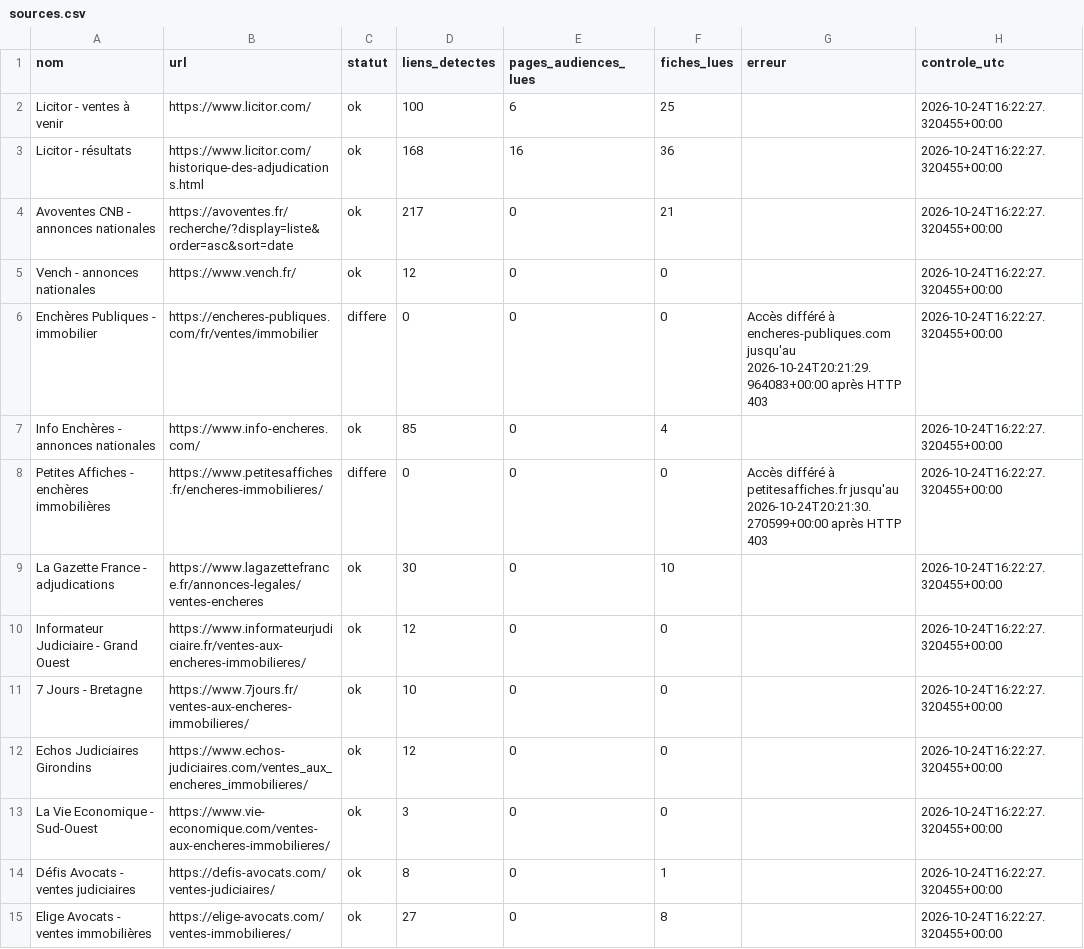
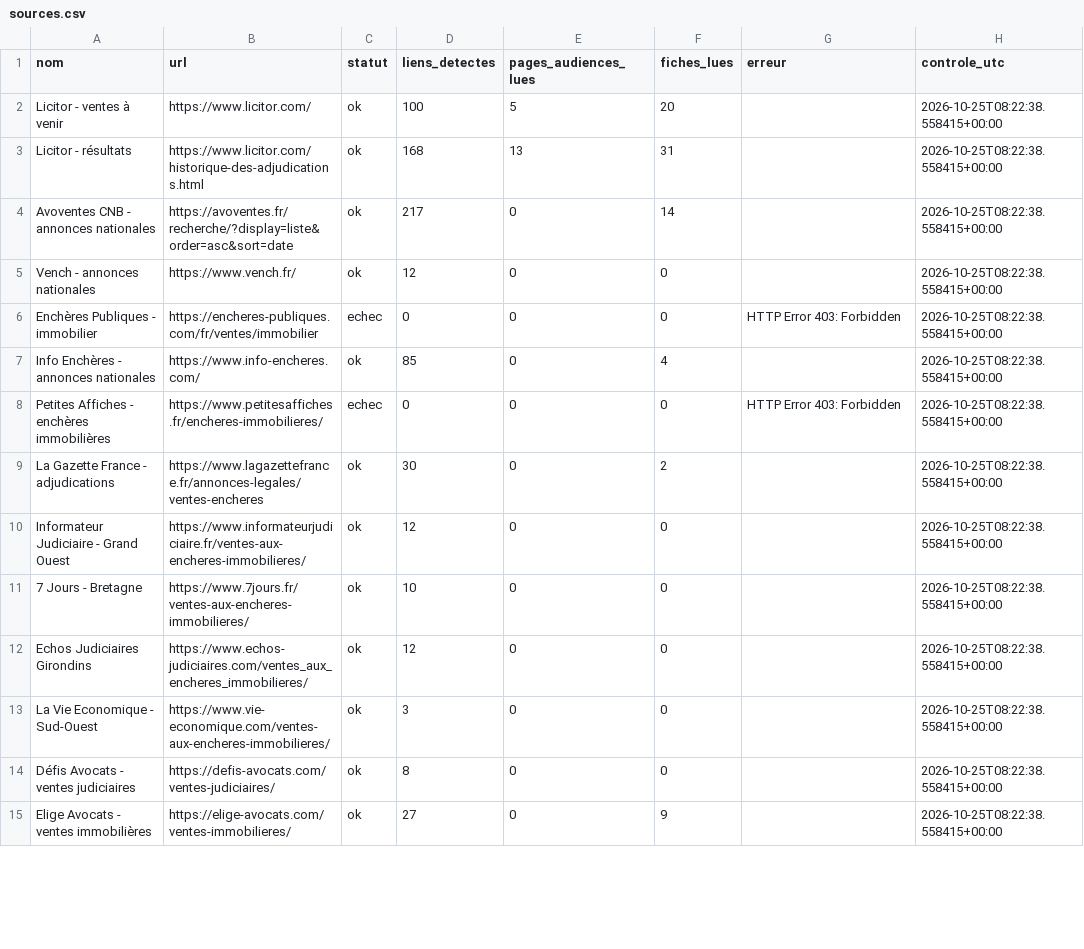
Before and after one commit to adjudications-france-monitor/adjudications-france-monitor, a CSV file: rapports/sources.csv, drawn as a sheet; only a part is shown; the diff covers the shown part only.

```diff
--- a/rapports/sources.csv
+++ b/rapports/sources.csv
@@ -1,15 +1,15 @@
 nom,url,statut,liens_detectes,pages_audiences_lues,fiches_lues,erreur,controle_utc
-Licitor - ventes à venir,https://www.licitor.com/,ok,100,6,25,,2026-10-24T16:22:27.320455+00:00
-Licitor - résultats,https://www.licitor.com/historique-des-adjudications.html,ok,168,16,36,,2026-10-24T16:22:27.320455+00:00
-Avoventes CNB - annonces nationales,https://avoventes.fr/recherche/?display=liste&order=asc&sort=date,ok,217,0,21,,2026-10-24T16:22:27.320455+00:00
-Vench - annonces nationales,https://www.vench.fr/,ok,12,0,0,,2026-10-24T16:22:27.320455+00:00
-Enchères Publiques - immobilier,https://encheres-publiques.com/fr/ventes/immobilier,differe,0,0,0,Accès différé à encheres-publiques.com jusqu'au 2026-10-24T20:21:29.964083+00:00 après HTTP 403,2026-10-24T16:22:27.320455+00:00
-Info Enchères - annonces nationales,https://www.info-encheres.com/,ok,85,0,4,,2026-10-24T16:22:27.320455+00:00
-Petites Affiches - enchères immobilières,https://www.petitesaffiches.fr/encheres-immobilieres/,differe,0,0,0,Accès différé à petitesaffiches.fr jusqu'au 2026-10-24T20:21:30.270599+00:00 après HTTP 403,2026-10-24T16:22:27.320455+00:00
-La Gazette France - adjudications,https://www.lagazettefrance.fr/annonces-legales/ventes-encheres,ok,30,0,10,,2026-10-24T16:22:27.320455+00:00
-Informateur Judiciaire - Grand Ouest,https://www.informateurjudiciaire.fr/ventes-aux-encheres-immobilieres/,ok,12,0,0,,2026-10-24T16:22:27.320455+00:00
-7 Jours - Bretagne,https://www.7jours.fr/ventes-aux-encheres-immobilieres/,ok,10,0,0,,2026-10-24T16:22:27.320455+00:00
-Echos Judiciaires Girondins,https://www.echos-judiciaires.com/ventes_aux_encheres_immobilieres/,ok,12,0,0,,2026-10-24T16:22:27.320455+00:00
-La Vie Economique - Sud-Ouest,https://www.vie-economique.com/ventes-aux-encheres-immobilieres/,ok,3,0,0,,2026-10-24T16:22:27.320455+00:00
-Défis Avocats - ventes judiciaires,https://defis-avocats.com/ventes-judiciaires/,ok,8,0,1,,2026-10-24T16:22:27.320455+00:00
-Elige Avocats - ventes immobilières,https://elige-avocats.com/ventes-immobilieres/,ok,27,0,8,,2026-10-24T16:22:27.320455+00:00
+Licitor - ventes à venir,https://www.licitor.com/,ok,100,5,20,,2026-10-25T08:22:38.558415+00:00
+Licitor - résultats,https://www.licitor.com/historique-des-adjudications.html,ok,168,13,31,,2026-10-25T08:22:38.558415+00:00
+Avoventes CNB - annonces nationales,https://avoventes.fr/recherche/?display=liste&order=asc&sort=date,ok,217,0,14,,2026-10-25T08:22:38.558415+00:00
+Vench - annonces nationales,https://www.vench.fr/,ok,12,0,0,,2026-10-25T08:22:38.558415+00:00
+Enchères Publiques - immobilier,https://encheres-publiques.com/fr/ventes/immobilier,echec,0,0,0,HTTP Error 403: Forbidden,2026-10-25T08:22:38.558415+00:00
+Info Enchères - annonces nationales,https://www.info-encheres.com/,ok,85,0,4,,2026-10-25T08:22:38.558415+00:00
+Petites Affiches - enchères immobilières,https://www.petitesaffiches.fr/encheres-immobilieres/,echec,0,0,0,HTTP Error 403: Forbidden,2026-10-25T08:22:38.558415+00:00
+La Gazette France - adjudications,https://www.lagazettefrance.fr/annonces-legales/ventes-encheres,ok,30,0,2,,2026-10-25T08:22:38.558415+00:00
+Informateur Judiciaire - Grand Ouest,https://www.informateurjudiciaire.fr/ventes-aux-encheres-immobilieres/,ok,12,0,0,,2026-10-25T08:22:38.558415+00:00
+7 Jours - Bretagne,https://www.7jours.fr/ventes-aux-encheres-immobilieres/,ok,10,0,0,,2026-10-25T08:22:38.558415+00:00
+Echos Judiciaires Girondins,https://www.echos-judiciaires.com/ventes_aux_encheres_immobilieres/,ok,12,0,0,,2026-10-25T08:22:38.558415+00:00
+La Vie Economique - Sud-Ouest,https://www.vie-economique.com/ventes-aux-encheres-immobilieres/,ok,3,0,0,,2026-10-25T08:22:38.558415+00:00
+Défis Avocats - ventes judiciaires,https://defis-avocats.com/ventes-judiciaires/,ok,8,0,0,,2026-10-25T08:22:38.558415+00:00
+Elige Avocats - ventes immobilières,https://elige-avocats.com/ventes-immobilieres/,ok,27,0,9,,2026-10-25T08:22:38.558415+00:00
```
Also changed, not shown: 37 edited cells elsewhere in this file, 3 other files.
